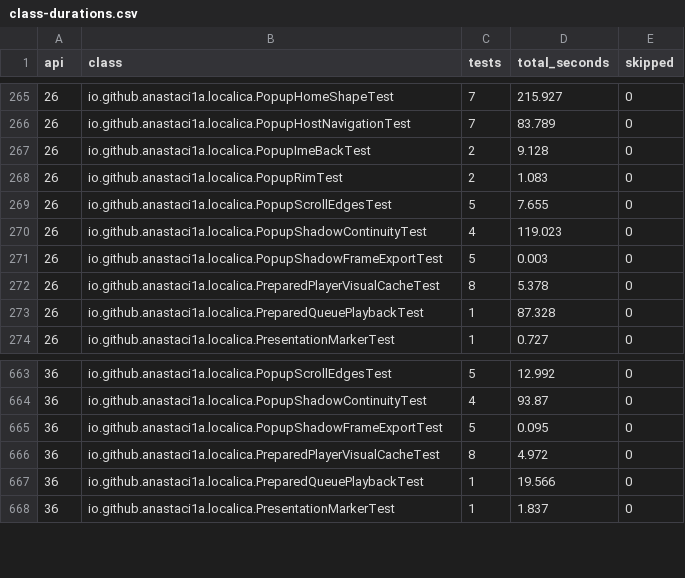
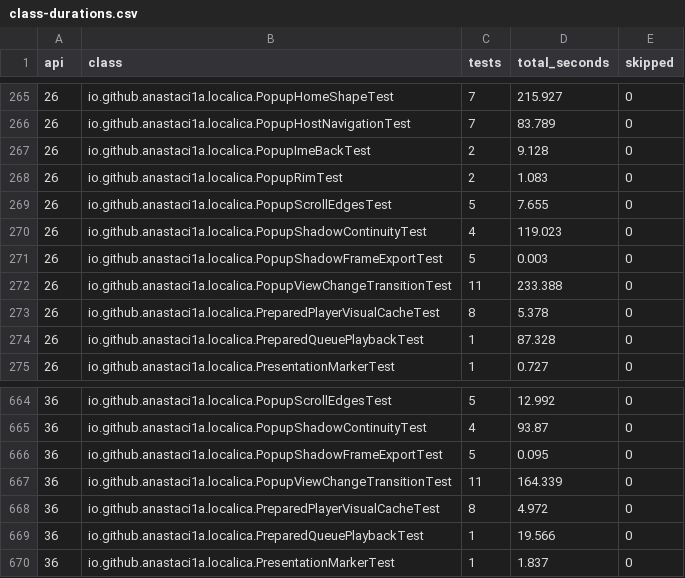
Before and after one commit to anastaci1a/localica, a CSV file: .github/test-evidence/class-durations.csv, drawn as a sheet; only a part is shown, gaps mark what is left out; the diff names each change by its address in the sheet, - before the commit and + after, or states it on an @@ line.

Commit message:
Record PopupViewChangeTransitionTest class durations from run 42451931594 (#671)

```diff
--- a/.github/test-evidence/class-durations.csv
+++ b/.github/test-evidence/class-durations.csv
+row 272: 26 | io.github.anastaci1a.localica.PopupViewChangeTransitionTest | 11 | 233.388 | 0
+row 667: 36 | io.github.anastaci1a.localica.PopupViewChangeTransitionTest | 11 | 164.339 | 0
```
